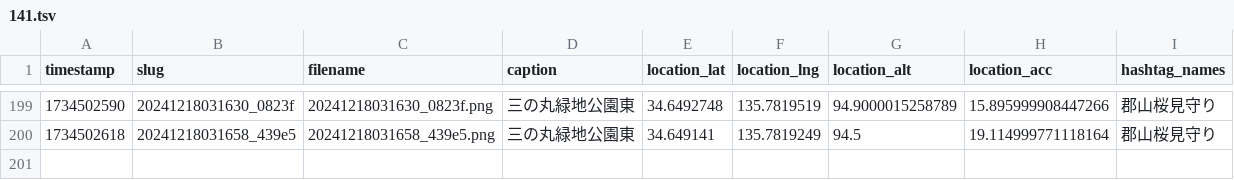
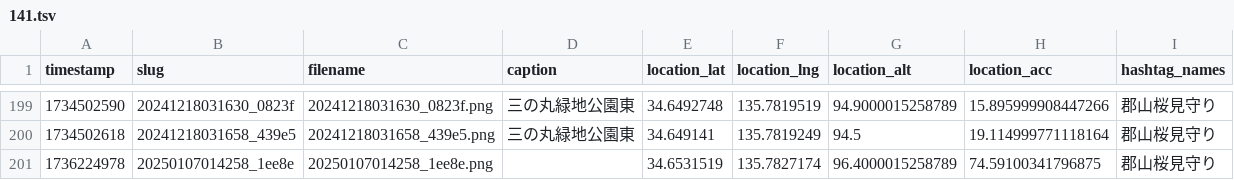
Before and after one commit to cocolabJP/repot-archive, a TSV file: data/v2_tsv/141.tsv, drawn as a sheet; only a part is shown, gaps mark what is left out; the diff names each change by its address in the sheet, - before the commit and + after, or states it on an @@ line.

```diff
--- a/data/v2_tsv/141.tsv
+++ b/data/v2_tsv/141.tsv
+row 201: 1736224978 | 20250107014258_1ee8e | 20250107014258_1ee8e.png |  | 34.6531519 | 135.7827174 | 96.4000015258789 | 74.59100341796875 | 郡山桜見守り
```
Also changed, not shown: data/v2_tsv/118.tsv, data/v2_tsv/13.tsv, 7 other files.
